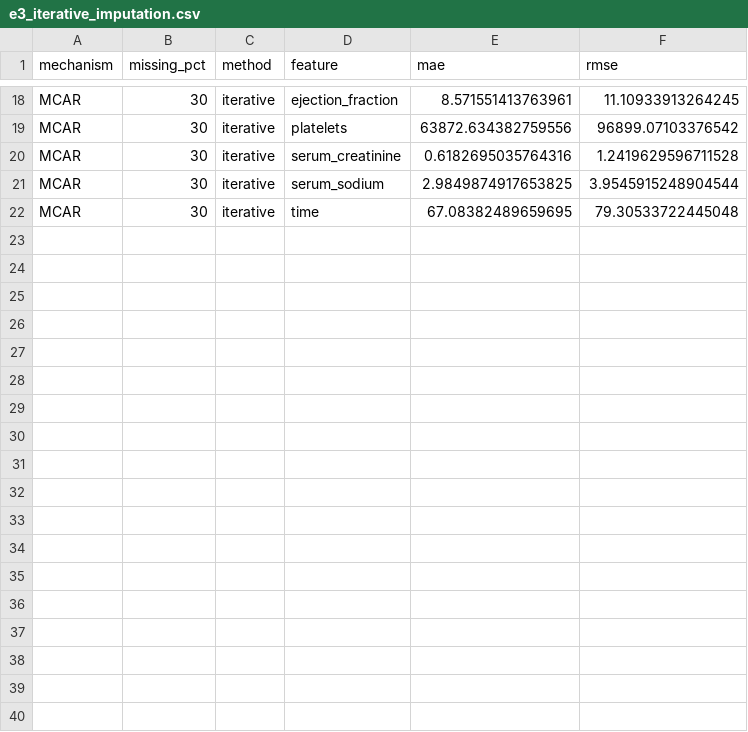
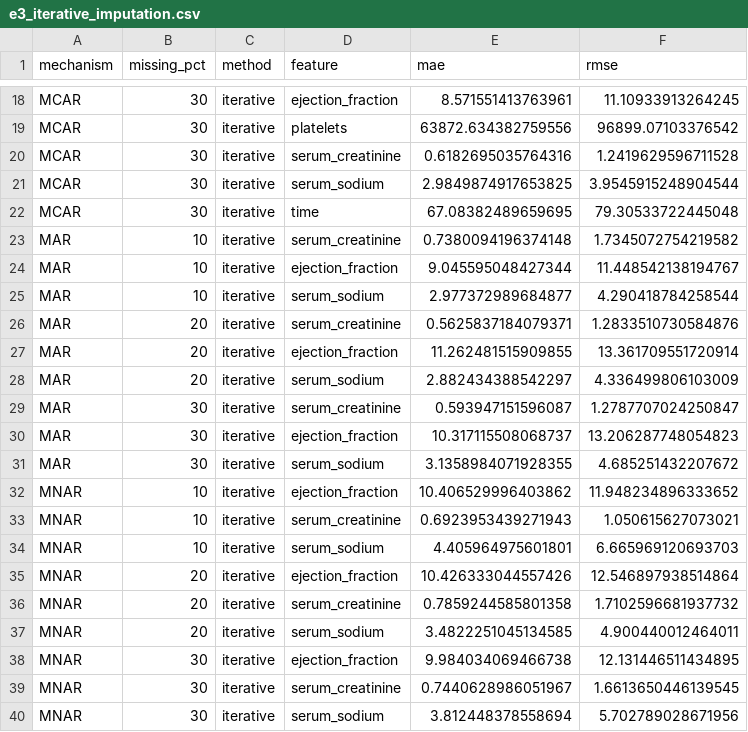
Before and after one commit to 5hubhamMishra/Data_imputation_in_health_care, a CSV file: results/metrics/e3_iterative_imputation.csv, drawn as a sheet; only a part is shown, gaps mark what is left out; the diff names each change by its address in the sheet, - before the commit and + after, or states it on an @@ line.

```diff
--- a/results/metrics/e3_iterative_imputation.csv
+++ b/results/metrics/e3_iterative_imputation.csv
+row 23: MAR | 10 | iterative | serum_creatinine | 0.7380094196374148 | 1.7345072754219582
+row 24: MAR | 10 | iterative | ejection_fraction | 9.045595048427344 | 11.448542138194767
+row 25: MAR | 10 | iterative | serum_sodium | 2.977372989684877 | 4.290418784258544
+row 26: MAR | 20 | iterative | serum_creatinine | 0.5625837184079371 | 1.2833510730584876
+row 27: MAR | 20 | iterative | ejection_fraction | 11.262481515909855 | 13.361709551720914
+row 28: MAR | 20 | iterative | serum_sodium | 2.882434388542297 | 4.336499806103009
+row 29: MAR | 30 | iterative | serum_creatinine | 0.593947151596087 | 1.2787707024250847
+row 30: MAR | 30 | iterative | ejection_fraction | 10.317115508068737 | 13.206287748054823
+row 31: MAR | 30 | iterative | serum_sodium | 3.1358984071928355 | 4.685251432207672
+row 32: MNAR | 10 | iterative | ejection_fraction | 10.406529996403862 | 11.948234896333652
+row 33: MNAR | 10 | iterative | serum_creatinine | 0.6923953439271943 | 1.050615627073021
+row 34: MNAR | 10 | iterative | serum_sodium | 4.405964975601801 | 6.665969120693703
+row 35: MNAR | 20 | iterative | ejection_fraction | 10.426333044557426 | 12.546897938514864
+row 36: MNAR | 20 | iterative | serum_creatinine | 0.7859244585801358 | 1.7102596681937732
+row 37: MNAR | 20 | iterative | serum_sodium | 3.4822251045134585 | 4.900440012464011
+row 38: MNAR | 30 | iterative | ejection_fraction | 9.984034069466738 | 12.131446511434895
+row 39: MNAR | 30 | iterative | serum_creatinine | 0.7440628986051967 | 1.6613650446139545
+row 40: MNAR | 30 | iterative | serum_sodium | 3.812448378558694 | 5.702789028671956
```
Also changed, not shown: results/metrics/e1_e2_e3_rf_prediction.csv, results/metrics/e1_mean_median_imputation.csv, 25 other files.
